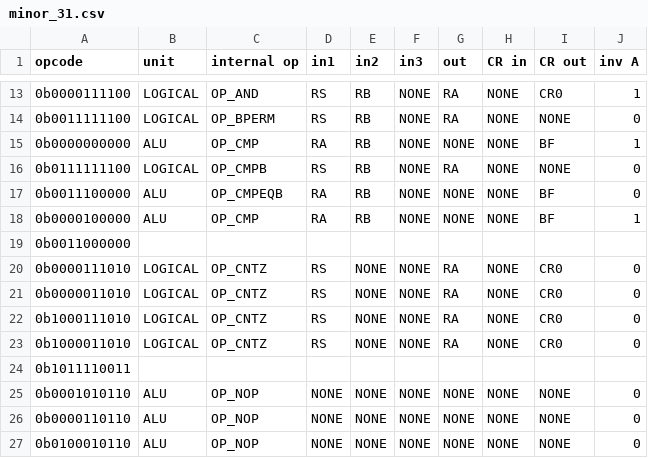
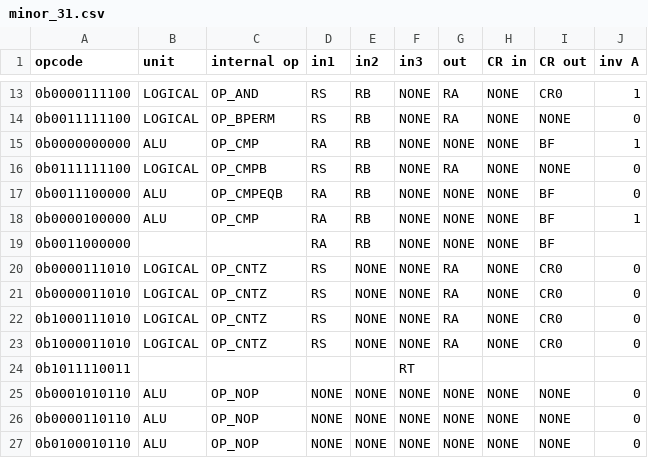
Before and after one commit to programmerjake/libre-soc-wiki, a CSV file: openpower/isatables/minor_31.csv, drawn as a sheet; only a part is shown, gaps mark what is left out; the diff names each change by its address in the sheet, - before the commit and + after, or states it on an @@ line.

Commit message:
update csv files for darn and cmprb (partly)

```diff
--- a/openpower/isatables/minor_31.csv
+++ b/openpower/isatables/minor_31.csv
-D19 (in1): (empty)
+D19 (in1): RA
-E19 (in2): (empty)
+E19 (in2): RB
-F19 (in3): (empty)
+F19 (in3): NONE
-G19 (out): (empty)
+G19 (out): NONE
-H19 (CR in): (empty)
+H19 (CR in): NONE
-I19 (CR out): (empty)
+I19 (CR out): BF
-F24 (in3): (empty)
+F24 (in3): RT
```
